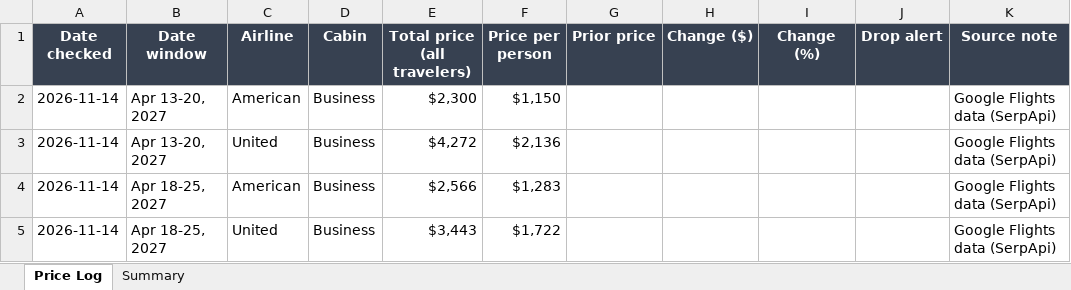
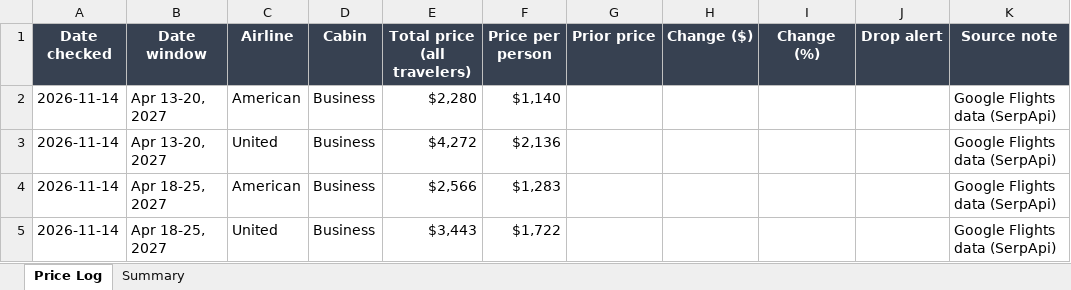
Before and after one commit to robinbuilds-products/flight-price-tracker, an Excel workbook: data/Flight_Price_Tracker.xlsx, sheet Price Log, drawn as a sheet; values as stored, in another font and other column widths than the file's, no borders; the diff names each change by its address in the sheet, - before the commit and + after, or states it on an @@ line.

Commit message:
Price data for 2026-11-14

```diff
--- a/data/Flight_Price_Tracker.xlsx (sheet Price Log)
+++ b/data/Flight_Price_Tracker.xlsx (sheet Price Log)
-E2 (Total price (all travelers)): $2,300
+E2 (Total price (all travelers)): $2,280
-F2 (Price per person): $1,150
+F2 (Price per person): $1,140
```
Also changed, not shown: sheet Summary, 1 other file.
